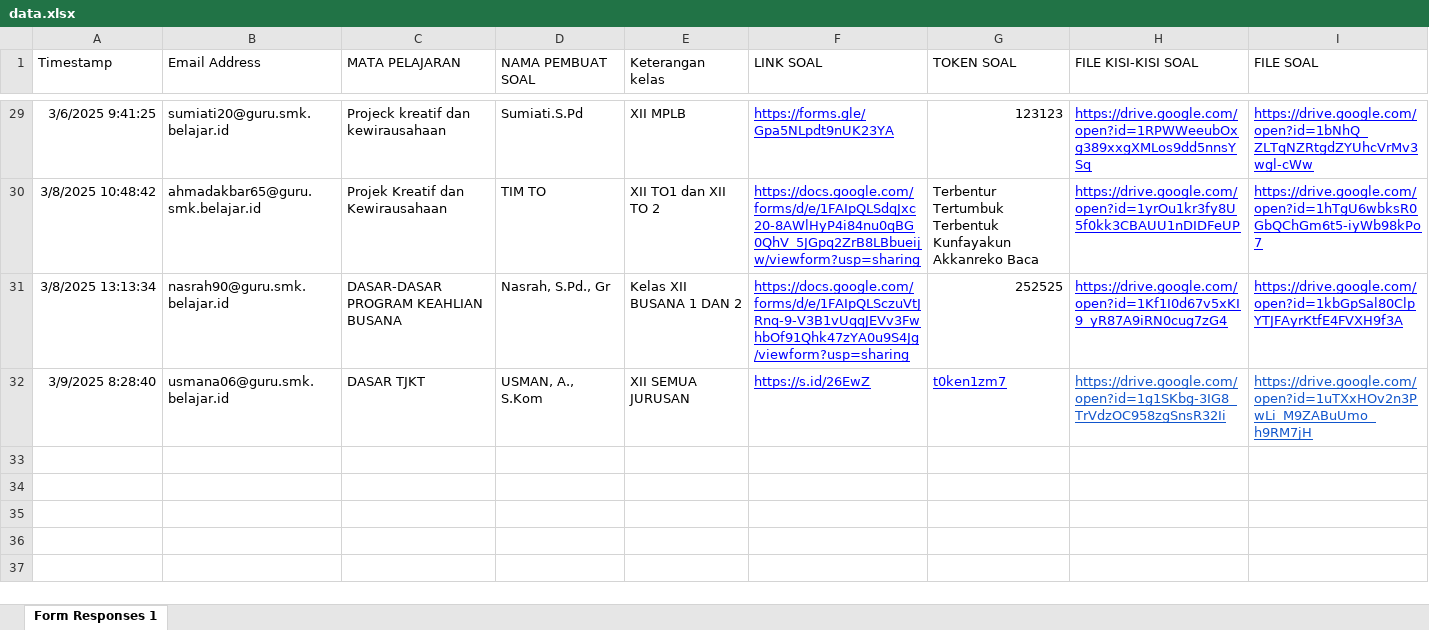
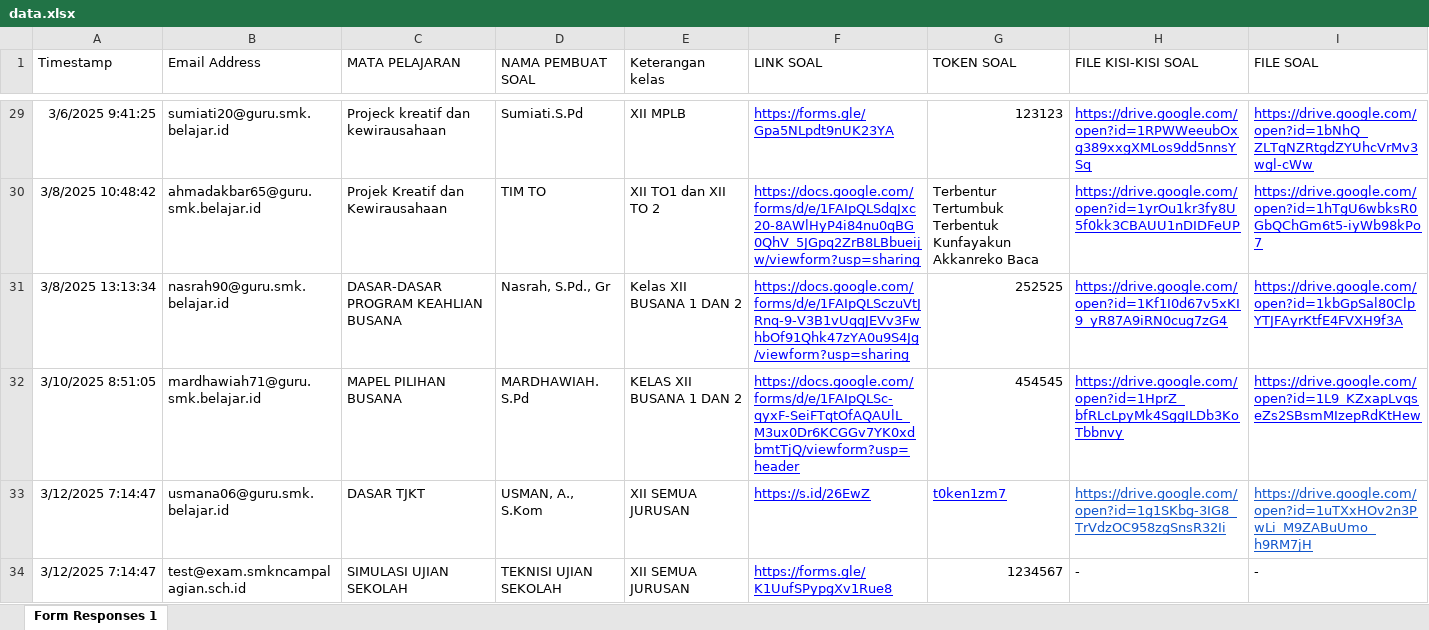
Before and after one commit to hex4coder/go-url-shortener, an Excel workbook: datasource/data.xlsx, sheet Form Responses 1, drawn as a sheet; only a part is shown, gaps mark what is left out; values as stored, in another font and other column widths than the file's, no borders; charts and pictures and table styles not drawn; addresses are those after the commit; the diff names each change by its address in the sheet, - before the commit and + after, or states it on an @@ line.

Commit message:
Perubahan data source

```diff
--- a/datasource/data.xlsx (sheet Form Responses 1)
+++ b/datasource/data.xlsx (sheet Form Responses 1)
+row 32: 3/10/2025 8:51:05 | mardhawiah71@guru.smk.belajar.id | MAPEL PILIHAN BUSANA | MARDHAWIAH. S.Pd | KELAS XII BUSANA 1 DAN 2 | https://docs.google.com/forms/d/e/1FAIpQLSc-qyxF-SeiFTqtOfAQAUlL_M3ux0Dr6KCGGv7YK0xdbmtTjQ/viewform?usp=header | 454545 | https://drive.google.com/open?id=1HprZ_bfRLcLpyMk4SggILDb3KoTbbnvy | https://drive.google.com/open?id=1L9_KZxapLvqseZs2SBsmMIzepRdKtHew
-A33 (Timestamp): 3/9/2025 8:28:40
+A33 (Timestamp): 3/12/2025 7:14:47
+row 34: 3/12/2025 7:14:47 | test@exam.smkncampalagian.sch.id | SIMULASI UJIAN SEKOLAH | TEKNISI UJIAN SEKOLAH | XII SEMUA JURUSAN | https://forms.gle/K1UufSPypgXv1Rue8 | 1234567 | - | -
```
Also changed, not shown: 1 other file.
